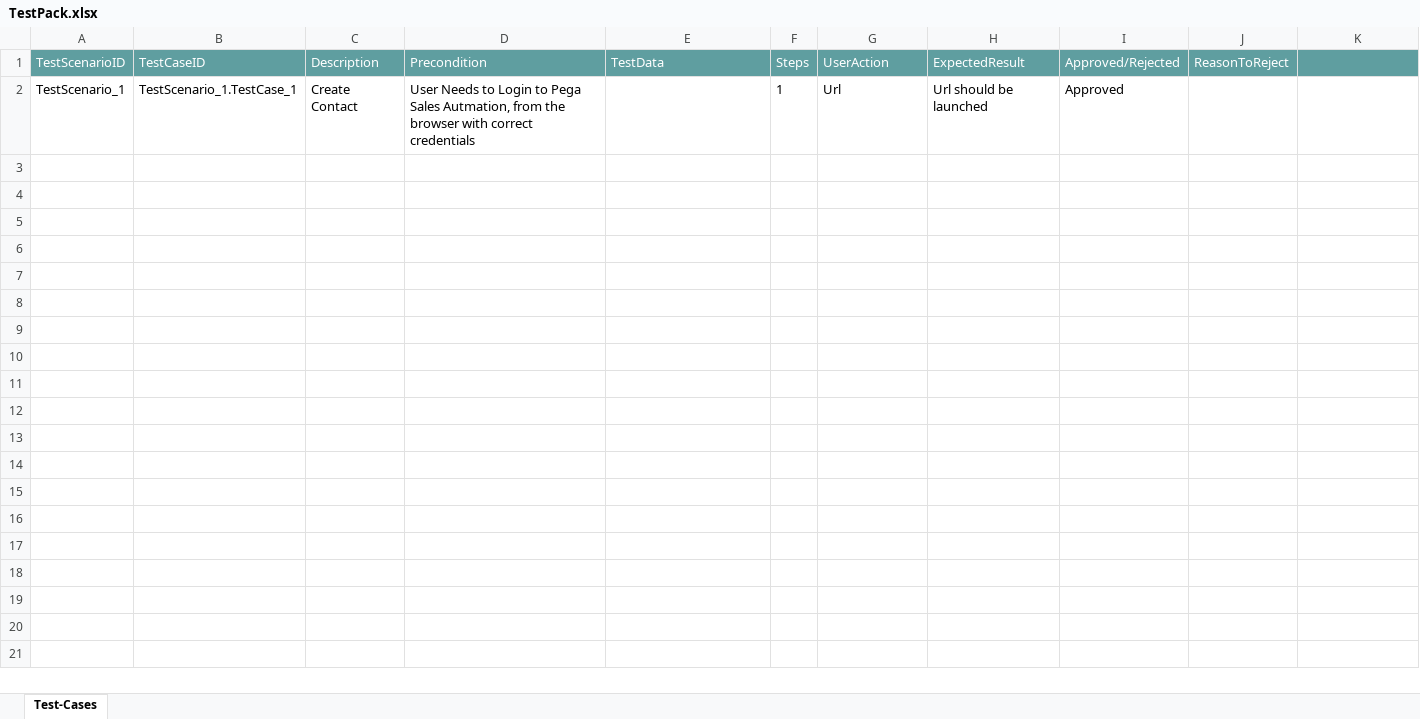
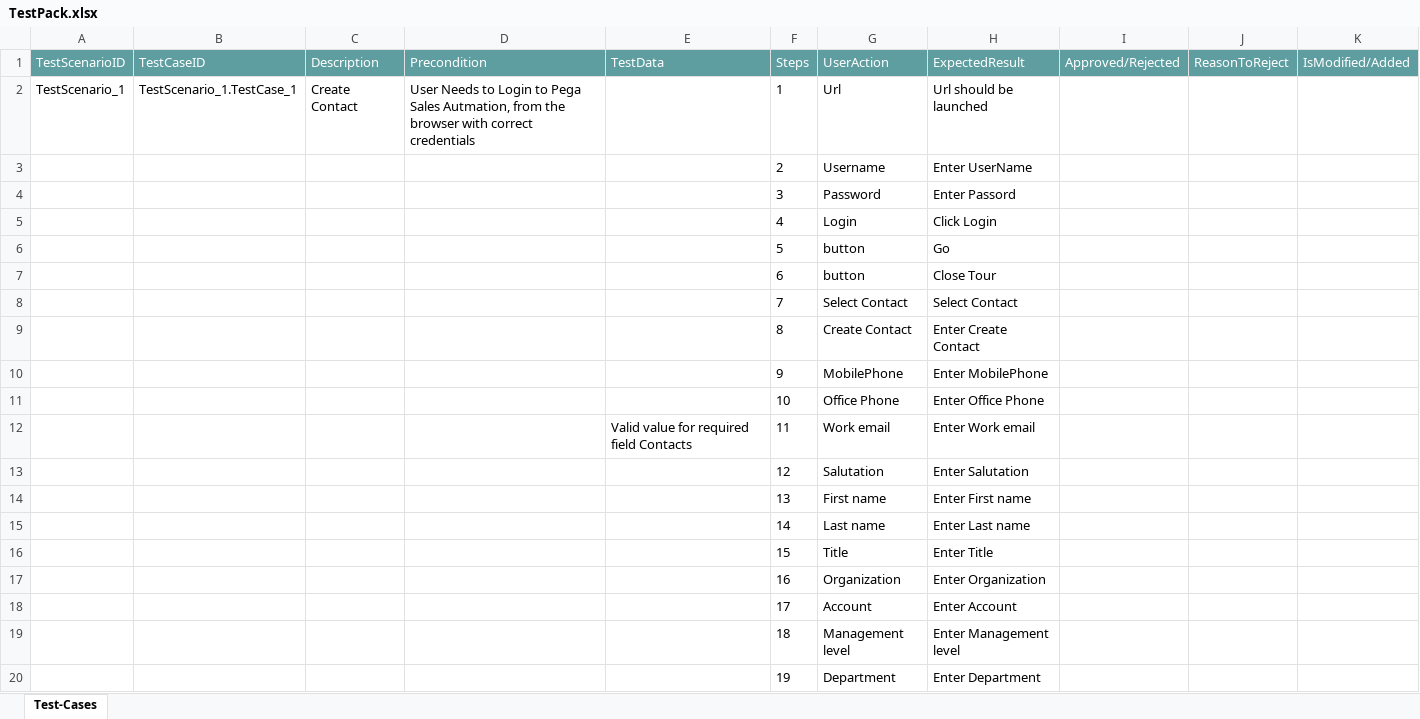
Before and after one commit to ShaikMohamedIrfan/SNAP5, an Excel workbook: TestPack.xlsx, sheet Test-Cases, drawn as a sheet; only a part is shown; values as stored, in another font and other column widths than the file's, no borders; table styles not drawn; the diff covers the shown part only; the diff names each change by its address in the sheet, - before the commit and + after, or states it on an @@ line.

Commit message:
Initial Commit for Verification of Test cases

```diff
--- a/TestPack.xlsx (sheet Test-Cases)
+++ b/TestPack.xlsx (sheet Test-Cases)
-K1: (empty)
+K1: IsModified/Added
-I2 (Approved/Rejected): Approved
+I2 (Approved/Rejected): (empty)
@@ row 3 unhidden:  |  |  |  |  | 2 | Username | Enter UserName @@
@@ row 4 unhidden:  |  |  |  |  | 3 | Password | Enter Passord @@
@@ row 5 unhidden:  |  |  |  |  | 4 | Login | Click Login @@
@@ row 6 unhidden:  |  |  |  |  | 5 | button | Go @@
@@ row 7 unhidden:  |  |  |  |  | 6 | button | Close Tour @@
@@ row 8 unhidden:  |  |  |  |  | 7 | Select Contact | Select Contact @@
@@ row 9 unhidden:  |  |  |  |  | 8 | Create Contact | Enter Create Contact @@
@@ row 10 unhidden:  |  |  |  |  | 9 | MobilePhone | Enter MobilePhone @@
@@ row 11 unhidden:  |  |  |  |  | 10 | Office Phone | Enter Office Phone @@
@@ row 12 unhidden:  |  |  |  | Valid value for required field Contacts | 11 | Work email | Enter Work email @@
@@ row 13 unhidden:  |  |  |  |  | 12 | Salutation | Enter Salutation @@
@@ row 14 unhidden:  |  |  |  |  | 13 | First name | Enter First name @@
@@ row 15 unhidden:  |  |  |  |  | 14 | Last name | Enter Last name @@
@@ row 16 unhidden:  |  |  |  |  | 15 | Title | Enter Title @@
@@ row 17 unhidden:  |  |  |  |  | 16 | Organization | Enter Organization @@
@@ row 18 unhidden:  |  |  |  |  | 17 | Account | Enter Account @@
@@ row 19 unhidden:  |  |  |  |  | 18 | Management level | Enter Management level @@
@@ row 20 unhidden:  |  |  |  |  | 19 | Department | Enter Department @@
```
Also changed, not shown: 1 added row and 58 hidden or unhidden rows elsewhere in this sheet.
